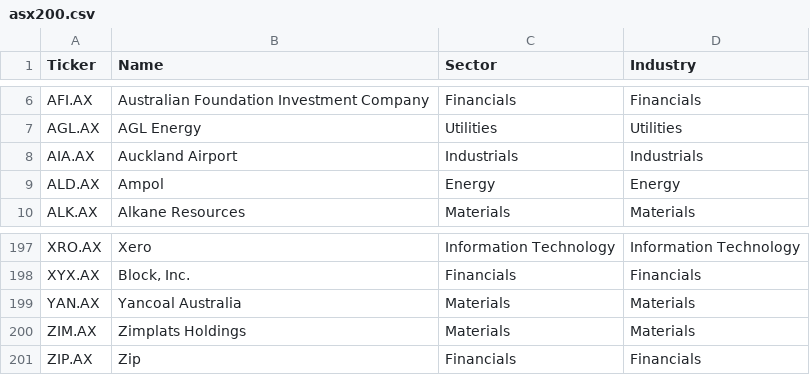
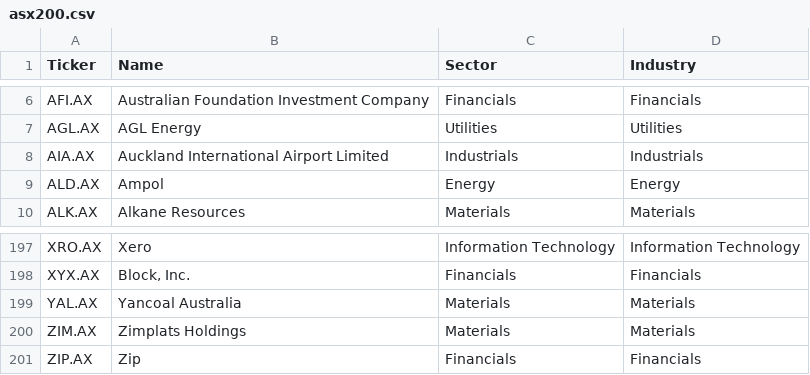
Before and after one commit to cempting/sector_rotation, a CSV file: ticker_universes/asx200.csv, drawn as a sheet; only a part is shown, gaps mark what is left out.

```diff
--- a/ticker_universes/asx200.csv
+++ b/ticker_universes/asx200.csv
@@ -7,3 +7,3 @@ AFI.AX,Australian Foundation Investment Company,Financials,Financials
 AGL.AX,AGL Energy,Utilities,Utilities
-AIA.AX,Auckland Airport,Industrials,Industrials
+AIA.AX,Auckland International Airport Limited,Industrials,Industrials
 ALD.AX,Ampol,Energy,Energy
@@ -198,3 +198,3 @@ XRO.AX,Xero,Information Technology,Information Technology
 XYX.AX,"Block, Inc.",Financials,Financials
-YAN.AX,Yancoal Australia,Materials,Materials
+YAL.AX,Yancoal Australia,Materials,Materials
 ZIM.AX,Zimplats Holdings,Materials,Materials
```
Also changed, not shown: ticker_universes/ibovespa.csv, ticker_universes/jse_top40.csv, 10 other files.
